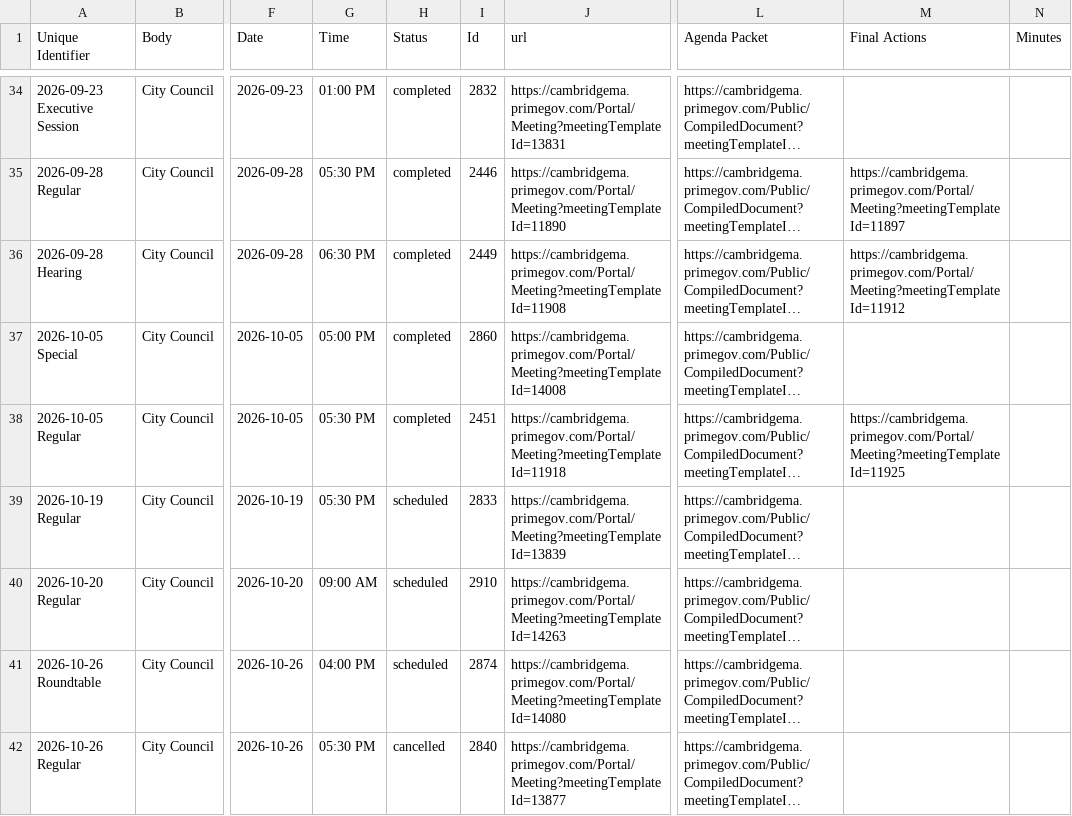
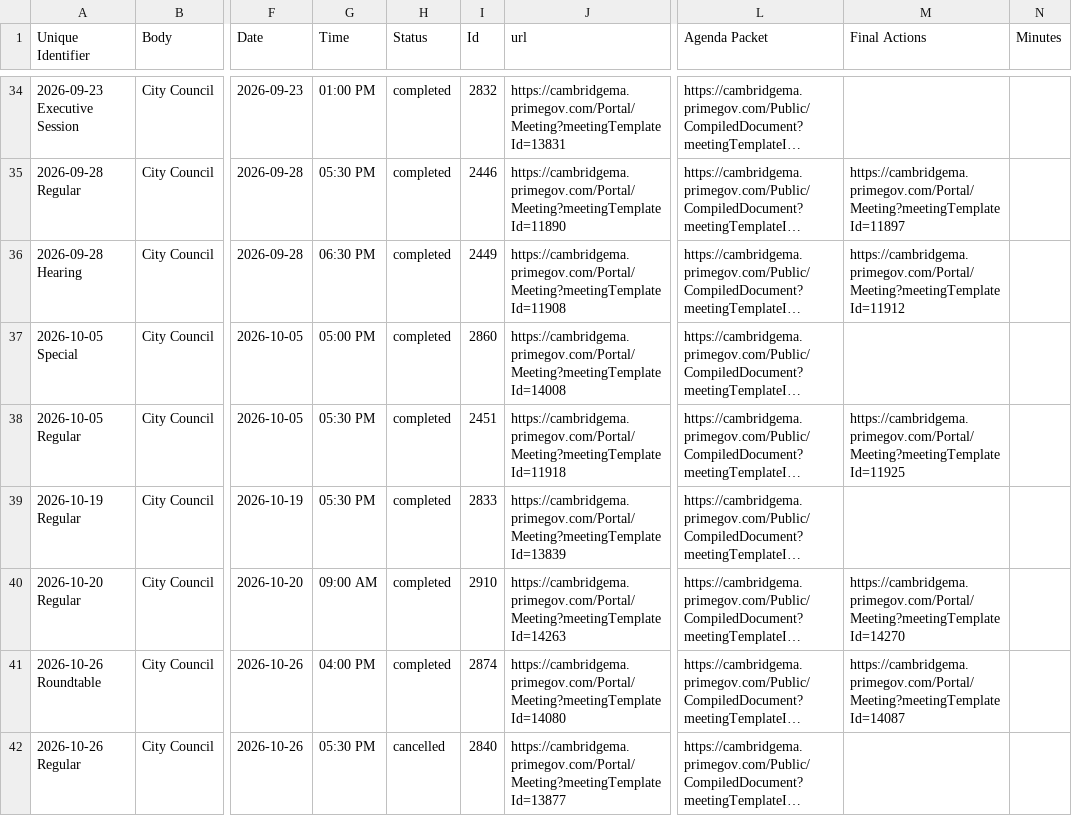
Before and after one commit to cjfman/Cambridge-Review, a CSV file: meeting_data/meeting_sessions/meetings_session_2026.csv, drawn as a sheet; only a part is shown, gaps mark what is left out; long unchanged cells end in …; the diff covers the shown part only; the diff names each change by its address in the sheet, - before the commit and + after, or states it on an @@ line.

```diff
--- a/meeting_data/meeting_sessions/meetings_session_2026.csv
+++ b/meeting_data/meeting_sessions/meetings_session_2026.csv
-H39:H41 (Status): scheduled
+H39:H41 (Status): completed
-M40 (Final Actions): (empty)
+M40 (Final Actions): https://cambridgema.primegov.com/Portal/Meeting?meetingTemplateId=14270
-M41 (Final Actions): (empty)
+M41 (Final Actions): https://cambridgema.primegov.com/Portal/Meeting?meetingTemplateId=14087
```
Also changed, not shown: 2 added rows and 1 edited cell elsewhere in this file.
